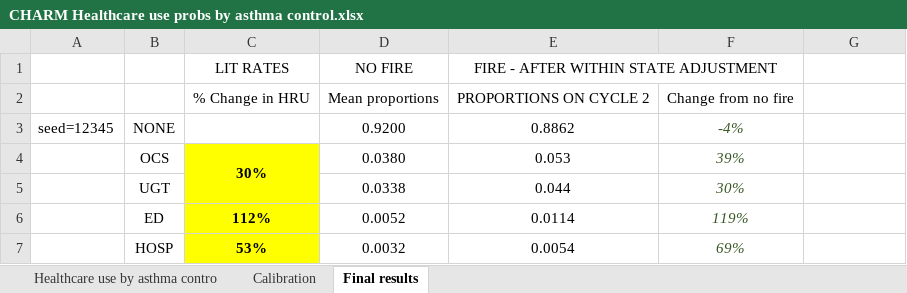
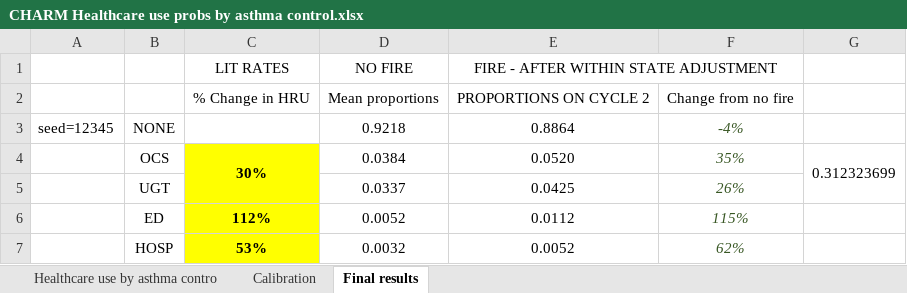
Before and after one commit to sigalm/Climate-Health, an Excel workbook: Data/Asthma/Healthcare use/CHARM Healthcare use probs by asthma control.xlsx, sheet Final results, drawn as a sheet; values as stored, in another font and other column widths than the file's, no borders; the diff names each change by its address in the sheet, - before the commit and + after, or states it on an @@ line.

```diff
--- a/Data/Asthma/Healthcare use/CHARM Healthcare use probs by asthma control.xlsx (sheet Final results)
+++ b/Data/Asthma/Healthcare use/CHARM Healthcare use probs by asthma control.xlsx (sheet Final results)
-D3 (NO FIRE): 0.9200
+D3 (NO FIRE): 0.9218
-E3: 0.8862
+E3: 0.8864
-D4 (NO FIRE): 0.0380
+D4 (NO FIRE): 0.0384
-E4: 0.053
+E4: 0.0520
-F4: 39%
+F4: 35%
-G4: (empty)
+G4: 0.312323699
+G4:G5 merged
-D5 (NO FIRE): 0.0338
+D5 (NO FIRE): 0.0337
-E5: 0.044
+E5: 0.0425
-F5: 30%
+F5: 26%
-E6: 0.0114
+E6: 0.0112
-F6: 119%
+F6: 115%
-E7: 0.0054
+E7: 0.0052
-F7: 69%
+F7: 62%
```
Also changed, not shown: sheet Healthcare use by asthma contro, sheet Calibration, formulas that keep their value, hidden cells, Data/Asthma/Transition probabilities/transition data_weekly_recalibrate2.xlsx, 12 other files.
